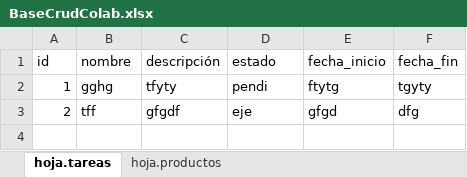
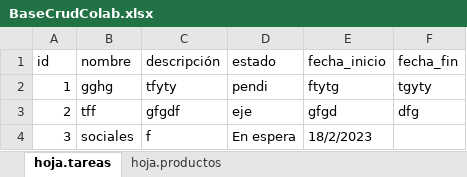
Before and after one commit to Drawel514/gitflow_practica, an Excel workbook: BaseCrudColab.xlsx, sheet hoja.tareas, drawn as a sheet; values as stored, in another font and other column widths than the file's, no borders; the diff names each change by its address in the sheet, - before the commit and + after, or states it on an @@ line.

Commit message:
fin de los pull hacia daniel

```diff
--- a/BaseCrudColab.xlsx (sheet hoja.tareas)
+++ b/BaseCrudColab.xlsx (sheet hoja.tareas)
+row 4: 3 | sociales | f | En espera | 18/2/2023
```
